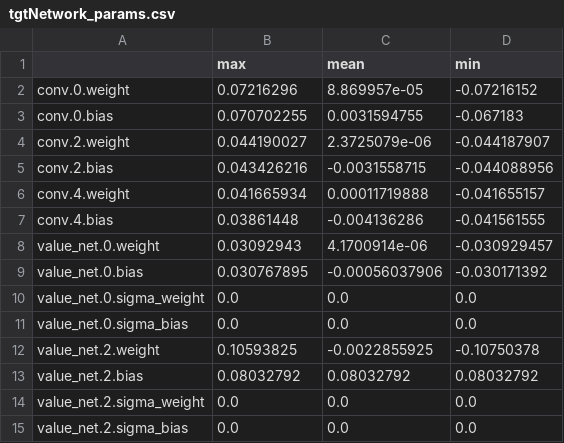
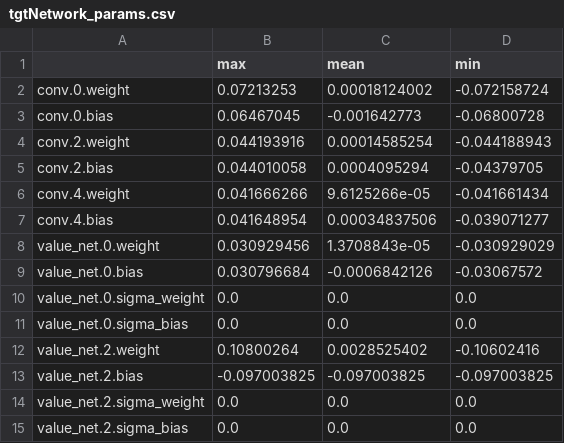
Before and after one commit to Ianpro1/PR2L, a CSV file: DataFrames/tgtNetwork_params.csv, drawn as a sheet; only a part is shown; the diff covers the shown part only.

```diff
--- a/DataFrames/tgtNetwork_params.csv
+++ b/DataFrames/tgtNetwork_params.csv
@@ -1,14 +1,14 @@
 ,max,mean,min
-conv.0.weight,0.07216296,8.869957e-05,-0.07216152
-conv.0.bias,0.070702255,0.0031594755,-0.067183
-conv.2.weight,0.044190027,2.3725079e-06,-0.044187907
-conv.2.bias,0.043426216,-0.0031558715,-0.044088956
-conv.4.weight,0.041665934,0.00011719888,-0.041655157
-conv.4.bias,0.03861448,-0.004136286,-0.041561555
-value_net.0.weight,0.03092943,4.1700914e-06,-0.030929457
-value_net.0.bias,0.030767895,-0.00056037906,-0.030171392
+conv.0.weight,0.07213253,0.00018124002,-0.072158724
+conv.0.bias,0.06467045,-0.001642773,-0.06800728
+conv.2.weight,0.044193916,0.00014585254,-0.044188943
+conv.2.bias,0.044010058,0.0004095294,-0.04379705
+conv.4.weight,0.041666266,9.6125266e-05,-0.041661434
+conv.4.bias,0.041648954,0.00034837506,-0.039071277
+value_net.0.weight,0.030929456,1.3708843e-05,-0.030929029
+value_net.0.bias,0.030796684,-0.0006842126,-0.03067572
 value_net.0.sigma_weight,0.0,0.0,0.0
 value_net.0.sigma_bias,0.0,0.0,0.0
-value_net.2.weight,0.10593825,-0.0022855925,-0.10750378
-value_net.2.bias,0.08032792,0.08032792,0.08032792
+value_net.2.weight,0.10800264,0.0028525402,-0.10602416
+value_net.2.bias,-0.097003825,-0.097003825,-0.097003825
 value_net.2.sigma_weight,0.0,0.0,0.0
```
Also changed, not shown: 12 edited cells elsewhere in this file, DataFrames/mainNetwork_params.csv, 1 other file.
